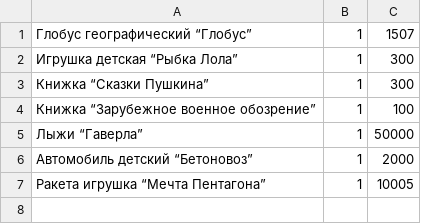
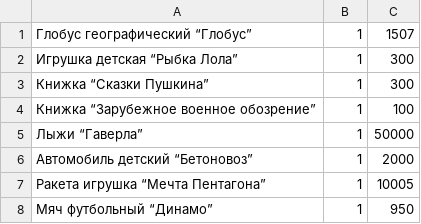
Before and after one commit to Twist328/java1, a CSV file: src/ru/progwards/java1/lessons/files/S02-P01X12-0012.csv, drawn as a sheet; the diff names each change by its address in the sheet, - before the commit and + after, or states it on an @@ line.

```diff
--- a/src/ru/progwards/java1/lessons/files/S02-P01X12-0012.csv
+++ b/src/ru/progwards/java1/lessons/files/S02-P01X12-0012.csv
+row 8: Мяч футбольный “Динамо” | 1 | 950
```
Also changed, not shown: src/ru/progwards/java1/lessons/files/AAA-999999-ZZZZ.csv, 4 other files.
